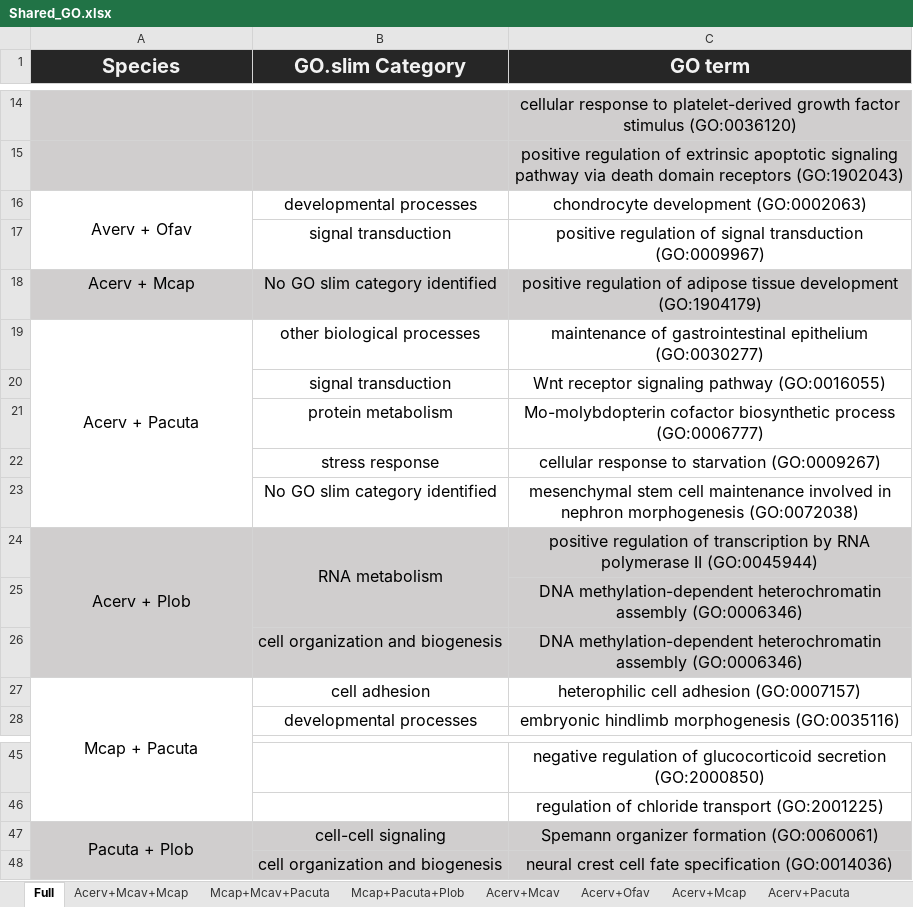
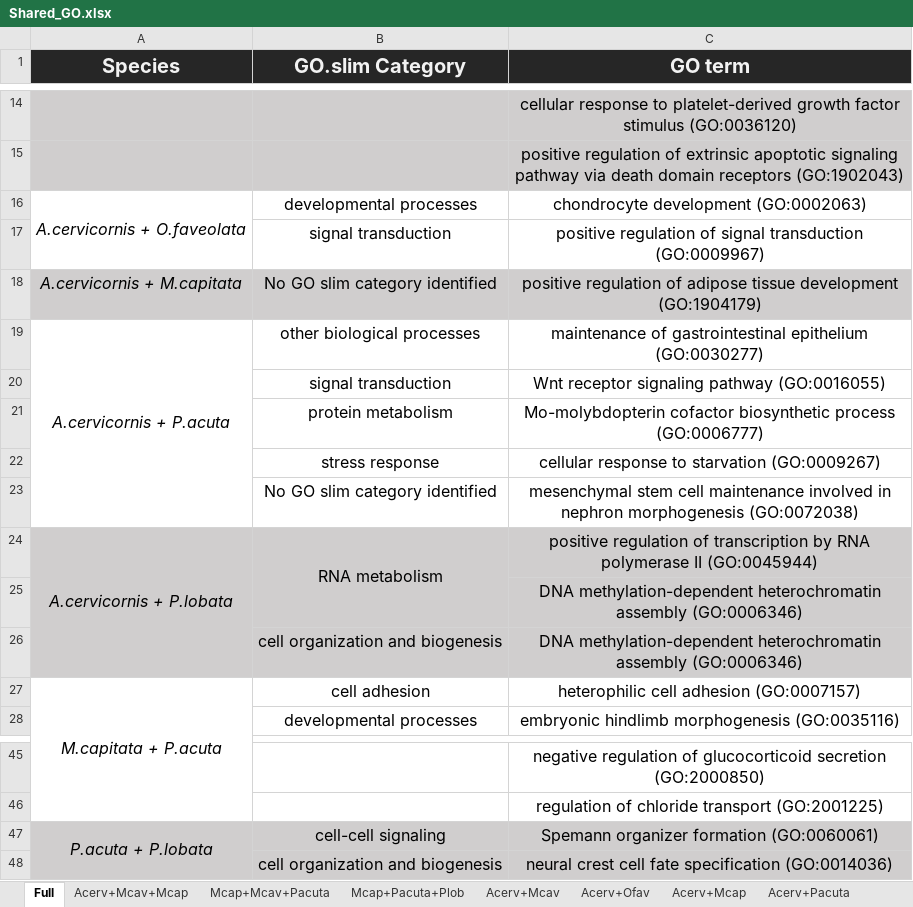
Before and after one commit to JillAshey/SedimentStress, an Excel workbook: Output/SuppTables/Shared_GO.xlsx, sheet Full, drawn as a sheet; only a part is shown, gaps mark what is left out; values as stored, in another font and other column widths than the file's, no borders; the diff names each change by its address in the sheet, - before the commit and + after, or states it on an @@ line.

Commit message:
shared GO term table

```diff
--- a/Output/SuppTables/Shared_GO.xlsx (sheet Full)
+++ b/Output/SuppTables/Shared_GO.xlsx (sheet Full)
-A16 (Species): Averv + Ofav
+A16 (Species): A.cervicornis + O.faveolata
-A16 italic: off
+A16 italic: on
-A18 (Species): Acerv + Mcap
+A18 (Species): A.cervicornis + M.capitata
-A18:A19 italic: off
+A18:A19 italic: on
-A19 (Species): Acerv + Pacuta
+A19 (Species): A.cervicornis + P.acuta
-A24 (Species): Acerv + Plob
+A24 (Species): A.cervicornis + P.lobata
-A24 italic: off
+A24 italic: on
-A27 (Species): Mcap + Pacuta
+A27 (Species): M.capitata + P.acuta
-A27 italic: off
+A27 italic: on
-A47 (Species): Pacuta + Plob
+A47 (Species): P.acuta + P.lobata
-A47 italic: off
+A47 italic: on
```
Also changed, not shown: 2 other files.
